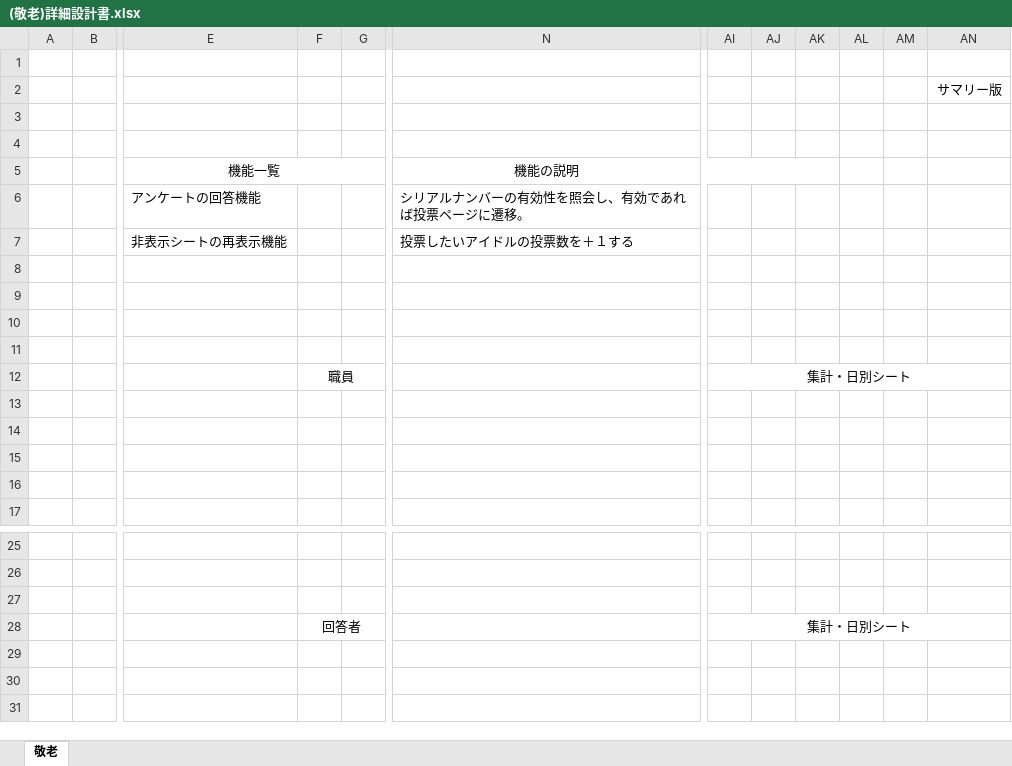
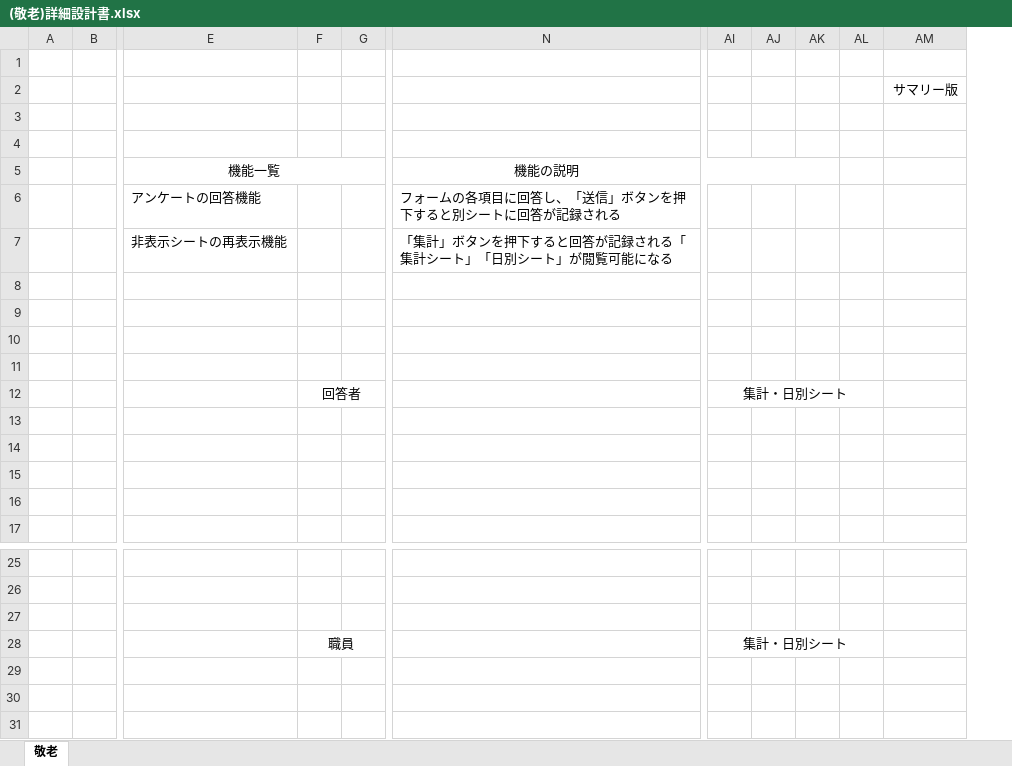
Before and after one commit to KaibaraNatsuki7788/congra, an Excel workbook: (敬老)詳細設計書.xlsx, sheet 敬老, drawn as a sheet; only a part is shown, gaps mark what is left out; values as stored, in another font and other column widths than the file's, no borders; charts and pictures not drawn; the diff names each change by its address in the sheet, - before the commit and + after, or states it on an @@ line.

```diff
--- a/(敬老)詳細設計書.xlsx (sheet 敬老)
+++ b/(敬老)詳細設計書.xlsx (sheet 敬老)
-column AM, empty
-N6: シリアルナンバーの有効性を照会し、有効であれば投票ページに遷移。
+N6: フォームの各項目に回答し、「送信」ボタンを押下すると別シートに回答が記録される
-N7: 投票したいアイドルの投票数を＋１する
+N7: 「集計」ボタンを押下すると回答が記録される「集計シート」「日別シート」が閲覧可能になる
-F12: 職員
+F12: 回答者
-AI12:AN12 merged
+AI12:AL12 merged
-F28: 回答者
+F28: 職員
-AI28:AN28 merged
+AI28:AL28 merged
```
Also changed, not shown: charts or pictures, (敬老)テスト計画票.xlsx, 敬老祝いアンケート.xlsm, 6 other files.
